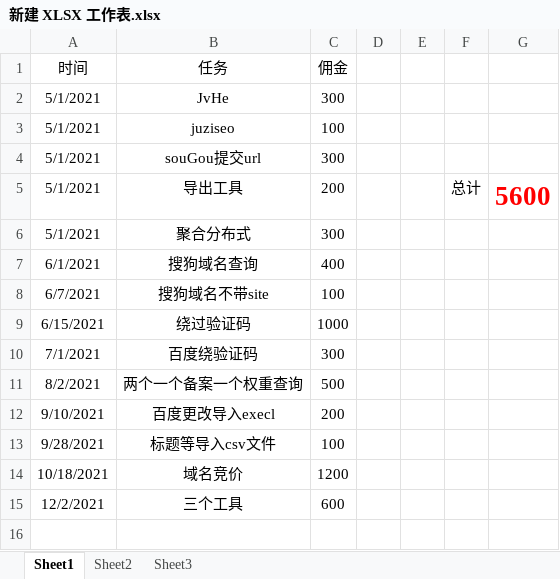
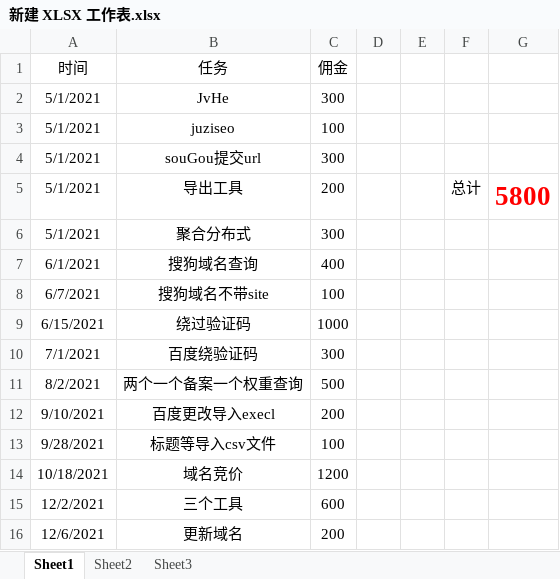
Before and after one commit to houjinpeng/order, an Excel workbook: 新建 XLSX 工作表.xlsx, sheet Sheet1, drawn as a sheet; values as stored, in another font and other column widths than the file's, no borders; the diff names each change by its address in the sheet, - before the commit and + after, or states it on an @@ line.

```diff
--- a/新建 XLSX 工作表.xlsx (sheet Sheet1)
+++ b/新建 XLSX 工作表.xlsx (sheet Sheet1)
-G5: 5600
+G5: 5800
+row 16: 12/6/2021 | 更新域名 | 200
```
Also changed, not shown: 4 other files.
